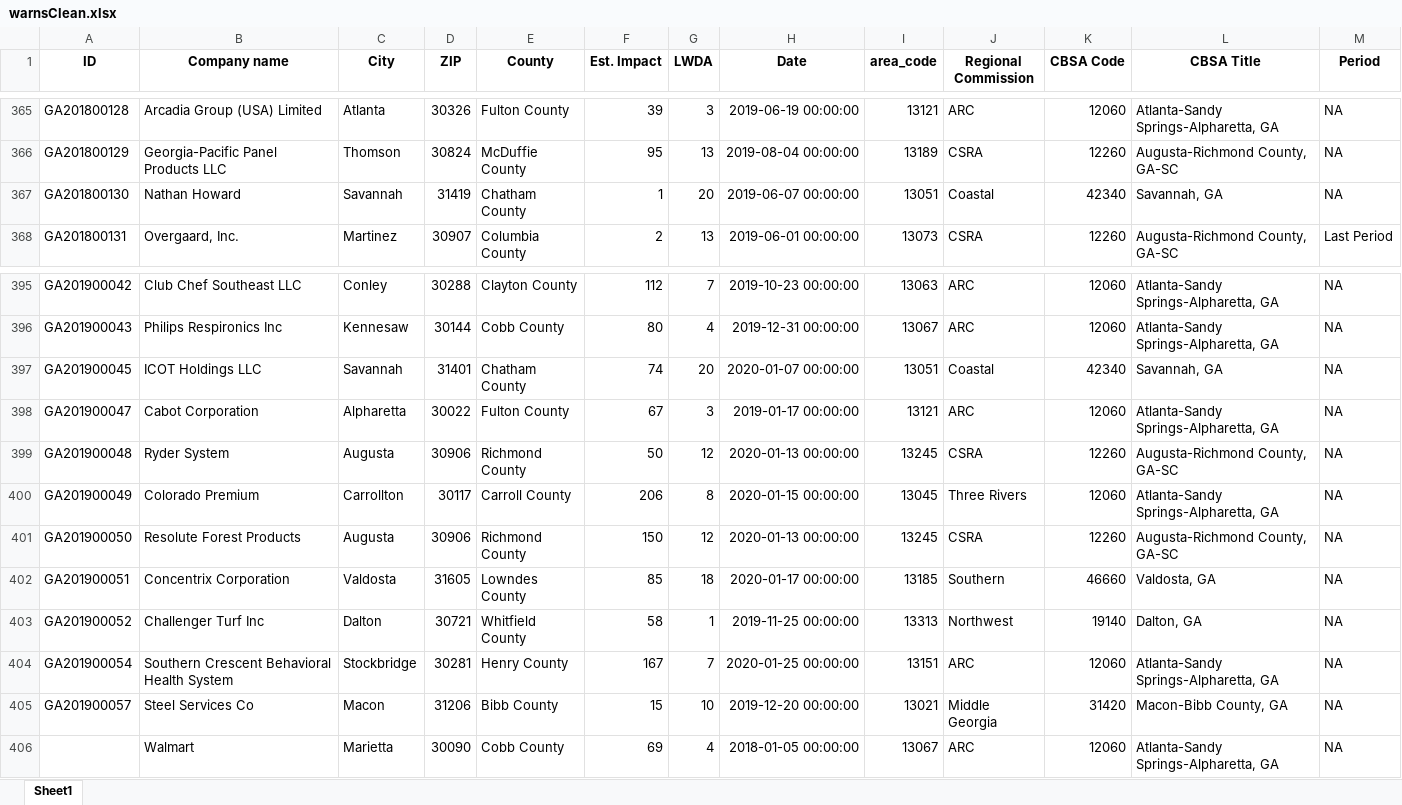
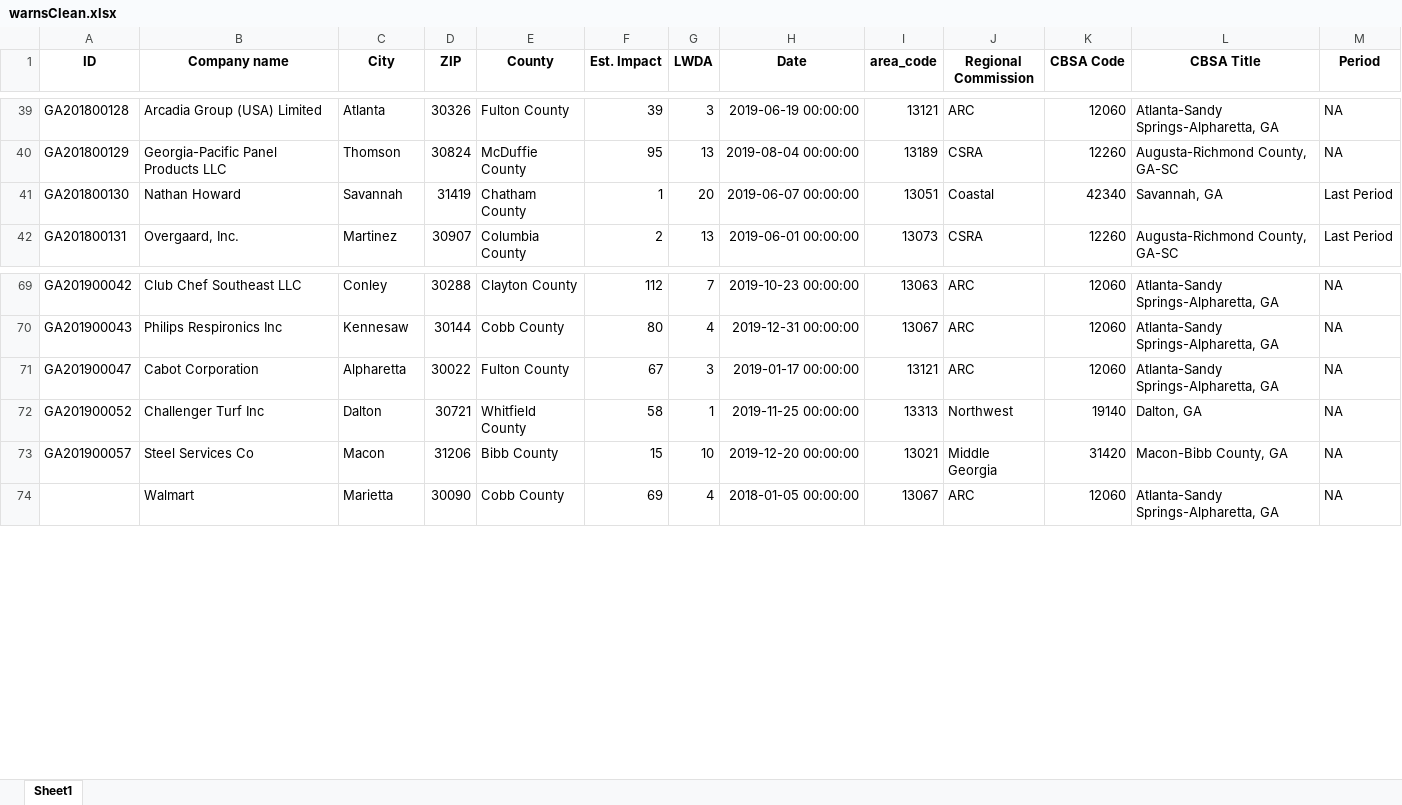
Before and after one commit to mmainzer/covid-recovery, an Excel workbook: data/app-data/warnsClean.xlsx, sheet Sheet1, drawn as a sheet; only a part is shown, gaps mark what is left out; values as stored, in another font and other column widths than the file's, no borders; removed rows and columns are numbered as before the commit, all else as after; the diff covers the shown part only; the diff names each change by its address in the sheet, - before the commit and + after, or states it on an @@ line.

```diff
--- a/data/app-data/warnsClean.xlsx (sheet Sheet1)
+++ b/data/app-data/warnsClean.xlsx (sheet Sheet1)
-M41 (Period): NA
+M41 (Period): Last Period
-row 397: GA201900045 | ICOT Holdings LLC | Savannah | 31401 | Chatham County | 74 | 20 | 2020-01-07 00:00:00 | 13051 | Coastal | 42340 | Savannah, GA | NA
-row 399: GA201900048 | Ryder System | Augusta | 30906 | Richmond County | 50 | 12 | 2020-01-13 00:00:00 | 13245 | CSRA | 12260 | Augusta-Richmond County, GA-SC | NA
-row 400: GA201900049 | Colorado Premium | Carrollton | 30117 | Carroll County | 206 | 8 | 2020-01-15 00:00:00 | 13045 | Three Rivers | 12060 | Atlanta-Sandy Springs-Alpharetta, GA | NA
-row 401: GA201900050 | Resolute Forest Products | Augusta | 30906 | Richmond County | 150 | 12 | 2020-01-13 00:00:00 | 13245 | CSRA | 12260 | Augusta-Richmond County, GA-SC | NA
-row 402: GA201900051 | Concentrix Corporation | Valdosta | 31605 | Lowndes County | 85 | 18 | 2020-01-17 00:00:00 | 13185 | Southern | 46660 | Valdosta, GA | NA
-row 404: GA201900054 | Southern Crescent Behavioral Health System | Stockbridge | 30281 | Henry County | 167 | 7 | 2020-01-25 00:00:00 | 13151 | ARC | 12060 | Atlanta-Sandy Springs-Alpharetta, GA | NA
```
Also changed, not shown: 73 added rows, 25 removed rows and 301 moved rows elsewhere in this sheet, data/ui_claims_county_industry.xlsx, data/warnLogs_200720.xlsx, 9 other files.
